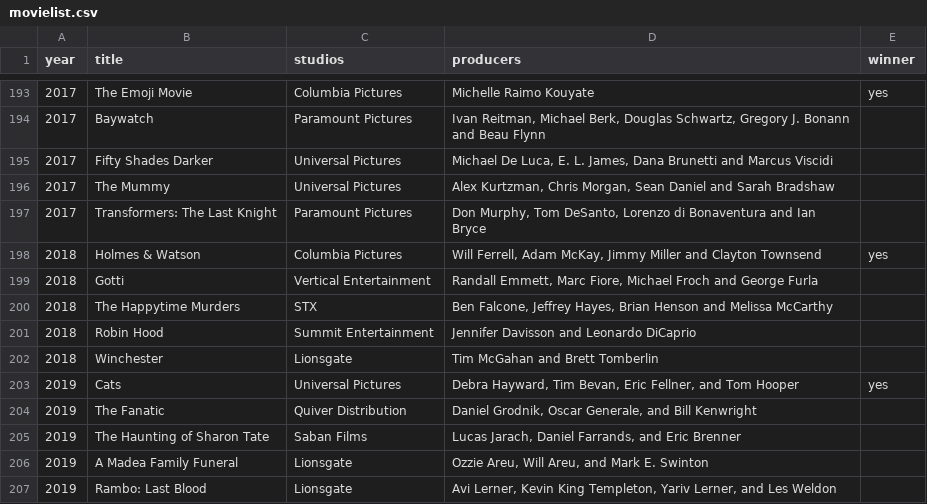
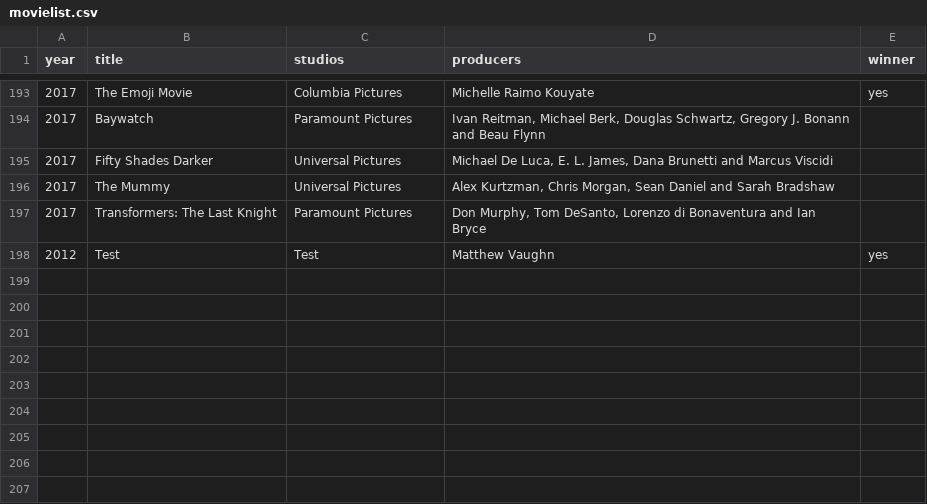
Before and after one commit to rcmdigao/desafio-csv, a CSV file: src/main/resources/movielist.csv, drawn as a sheet; only a part is shown, gaps mark what is left out.

Commit message:
Correção da importação do CSV e do endpoint Producer

```diff
--- a/src/main/resources/movielist.csv
+++ b/src/main/resources/movielist.csv
@@ -197,11 +197,2 @@ year;title;studios;producers;winner
 2017;Transformers: The Last Knight;Paramount Pictures;Don Murphy, Tom DeSanto, Lorenzo di Bonaventura and Ian Bryce;
-2018;Holmes & Watson;Columbia Pictures;Will Ferrell, Adam McKay, Jimmy Miller and Clayton Townsend;yes
-2018;Gotti;Vertical Entertainment;Randall Emmett, Marc Fiore, Michael Froch and George Furla;
-2018;The Happytime Murders;STX;Ben Falcone, Jeffrey Hayes, Brian Henson and Melissa McCarthy;
-2018;Robin Hood;Summit Entertainment;Jennifer Davisson and Leonardo DiCaprio;
-2018;Winchester;Lionsgate;Tim McGahan and Brett Tomberlin;
-2019;Cats;Universal Pictures;Debra Hayward, Tim Bevan, Eric Fellner, and Tom Hooper;yes
-2019;The Fanatic;Quiver Distribution;Daniel Grodnik, Oscar Generale, and Bill Kenwright;
-2019;The Haunting of Sharon Tate;Saban Films;Lucas Jarach, Daniel Farrands, and Eric Brenner;
-2019;A Madea Family Funeral;Lionsgate;Ozzie Areu, Will Areu, and Mark E. Swinton;
-2019;Rambo: Last Blood;Lionsgate;Avi Lerner, Kevin King Templeton, Yariv Lerner, and Les Weldon;
+2012;Test;Test;Matthew Vaughn;yes
```
Also changed, not shown: 37 other files.
